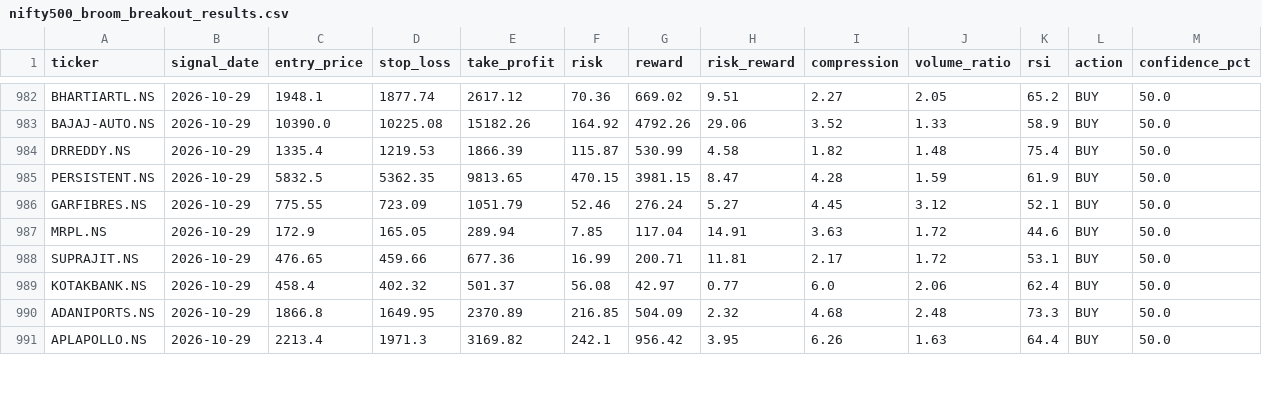
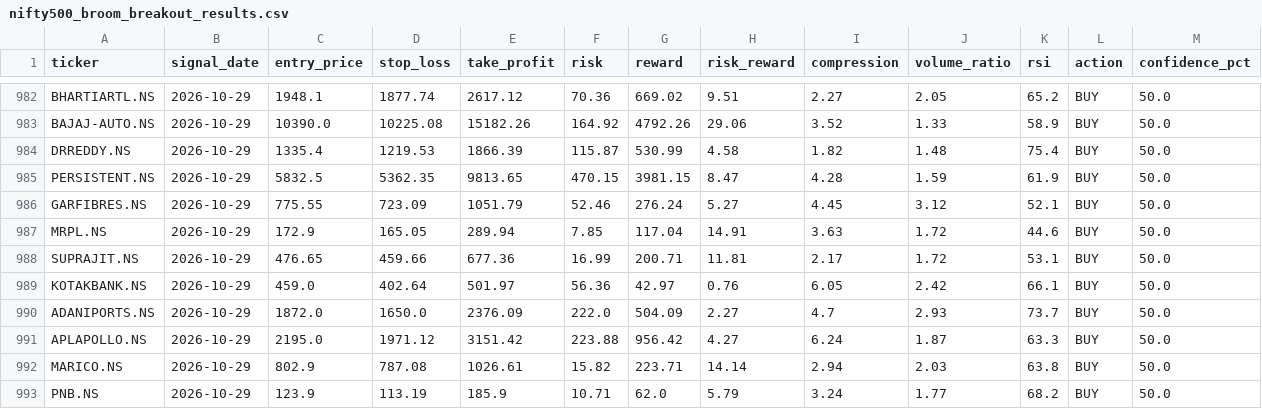
Before and after one commit to kira-stockmarket/ema-backtest, a CSV file: nifty500_broom_breakout_results.csv, drawn as a sheet; only a part is shown, gaps mark what is left out; the diff covers the shown part only.

```diff
--- a/nifty500_broom_breakout_results.csv
+++ b/nifty500_broom_breakout_results.csv
@@ -988,4 +988,6 @@ MRPL.NS,2026-10-29,172.9,165.05,289.94,7.85,117.04,14.91,3.63,1.72,44.6,BUY,50.0
 SUPRAJIT.NS,2026-10-29,476.65,459.66,677.36,16.99,200.71,11.81,2.17,1.72,53.1,BUY,50.0
-KOTAKBANK.NS,2026-10-29,458.4,402.32,501.37,56.08,42.97,0.77,6.0,2.06,62.4,BUY,50.0
-ADANIPORTS.NS,2026-10-29,1866.8,1649.95,2370.89,216.85,504.09,2.32,4.68,2.48,73.3,BUY,50.0
-APLAPOLLO.NS,2026-10-29,2213.4,1971.3,3169.82,242.1,956.42,3.95,6.26,1.63,64.4,BUY,50.0
+KOTAKBANK.NS,2026-10-29,459.0,402.64,501.97,56.36,42.97,0.76,6.05,2.42,66.1,BUY,50.0
+ADANIPORTS.NS,2026-10-29,1872.0,1650.0,2376.09,222.0,504.09,2.27,4.7,2.93,73.7,BUY,50.0
+APLAPOLLO.NS,2026-10-29,2195.0,1971.12,3151.42,223.88,956.42,4.27,6.24,1.87,63.3,BUY,50.0
+MARICO.NS,2026-10-29,802.9,787.08,1026.61,15.82,223.71,14.14,2.94,2.03,63.8,BUY,50.0
+PNB.NS,2026-10-29,123.9,113.19,185.9,10.71,62.0,5.79,3.24,1.77,68.2,BUY,50.0
```
Also changed, not shown: 1 added row and 92 edited cells elsewhere in this file, 2 other files.
